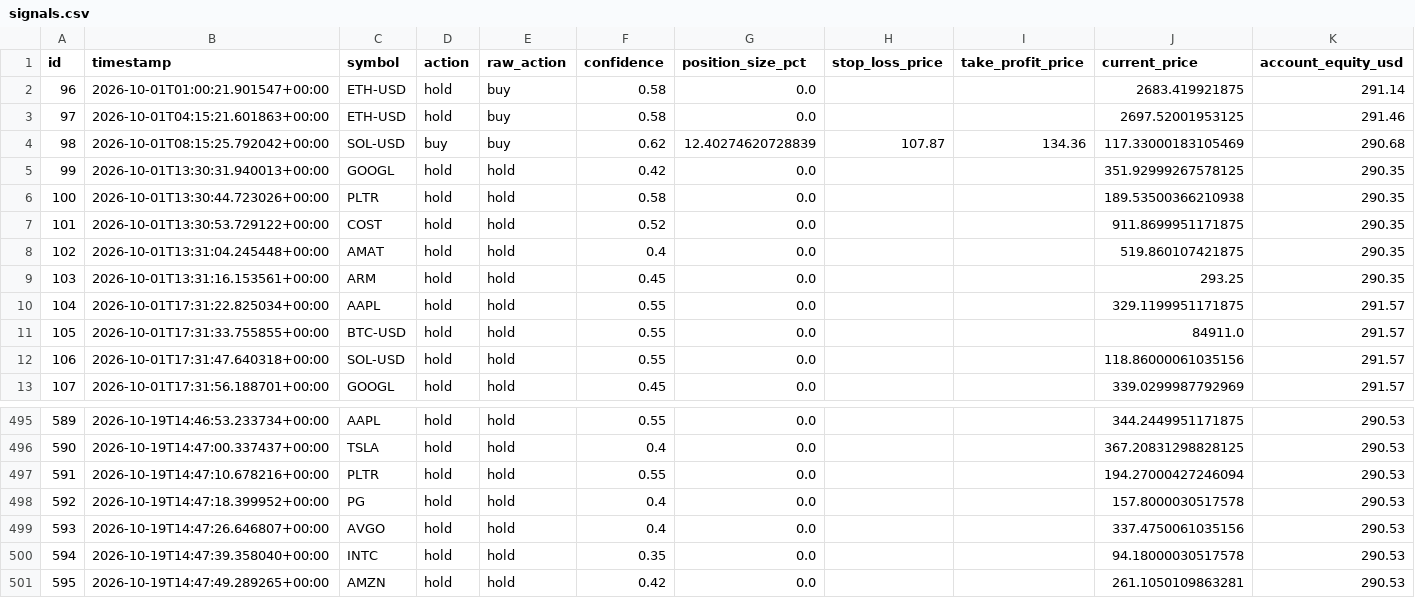
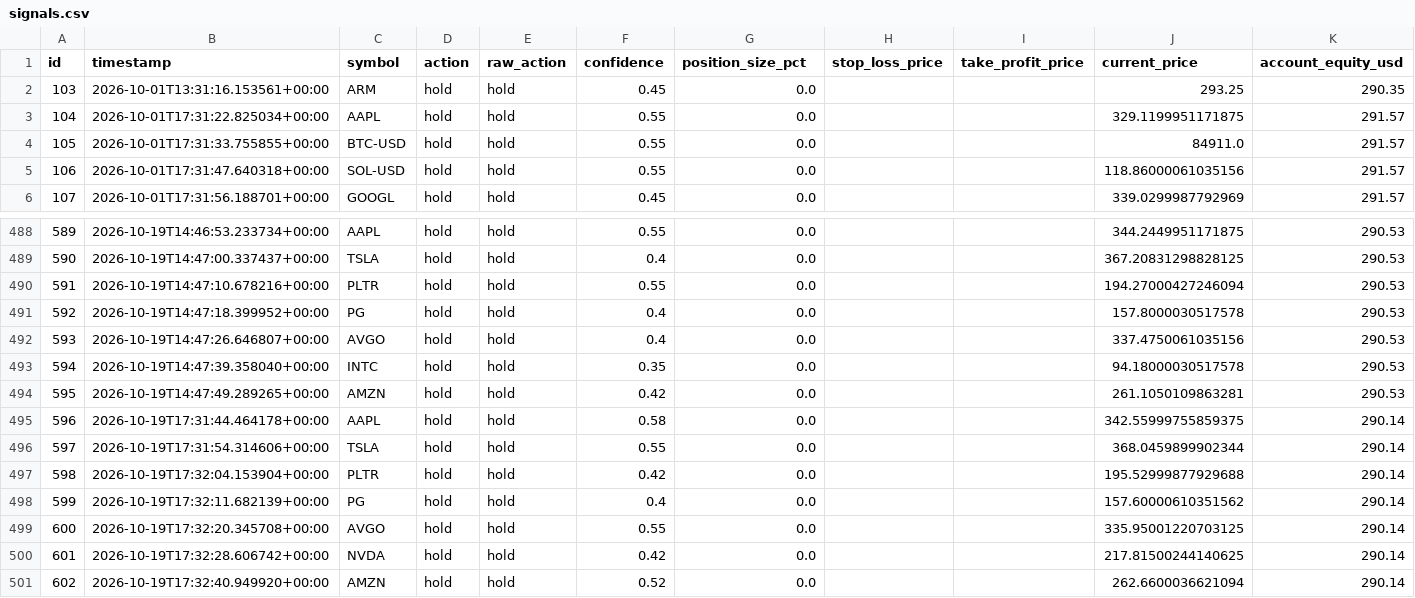
Before and after one commit to guiilleeee/TradingBotPapin, a CSV file: signals.csv, drawn as a sheet; only a part is shown, gaps mark what is left out; removed rows and columns are numbered as before the commit, all else as after; rows hold the shown columns only; the diff names each change by its address in the sheet, - before the commit and + after, or states it on an @@ line.

```diff
--- a/signals.csv
+++ b/signals.csv
-row 2: 96 | 2026-10-01T01:00:21.901547+00:00 | ETH-USD | hold | buy | 0.58 | 0.0 |  |  | 2683.419921875 | 291.14
-row 3: 97 | 2026-10-01T04:15:21.601863+00:00 | ETH-USD | hold | buy | 0.58 | 0.0 |  |  | 2697.52001953125 | 291.46
-row 4: 98 | 2026-10-01T08:15:25.792042+00:00 | SOL-USD | buy | buy | 0.62 | 12.40274620728839 | 107.87 | 134.36 | 117.33000183105469 | 290.68
-row 5: 99 | 2026-10-01T13:30:31.940013+00:00 | GOOGL | hold | hold | 0.42 | 0.0 |  |  | 351.92999267578125 | 290.35
-row 6: 100 | 2026-10-01T13:30:44.723026+00:00 | PLTR | hold | hold | 0.58 | 0.0 |  |  | 189.53500366210938 | 290.35
-row 7: 101 | 2026-10-01T13:30:53.729122+00:00 | COST | hold | hold | 0.52 | 0.0 |  |  | 911.8699951171875 | 290.35
-row 8: 102 | 2026-10-01T13:31:04.245448+00:00 | AMAT | hold | hold | 0.4 | 0.0 |  |  | 519.860107421875 | 290.35
+row 495: 596 | 2026-10-19T17:31:44.464178+00:00 | AAPL | hold | hold | 0.58 | 0.0 |  |  | 342.55999755859375 | 290.14
+row 496: 597 | 2026-10-19T17:31:54.314606+00:00 | TSLA | hold | hold | 0.55 | 0.0 |  |  | 368.0459899902344 | 290.14
+row 497: 598 | 2026-10-19T17:32:04.153904+00:00 | PLTR | hold | hold | 0.42 | 0.0 |  |  | 195.52999877929688 | 290.14
+row 498: 599 | 2026-10-19T17:32:11.682139+00:00 | PG | hold | hold | 0.4 | 0.0 |  |  | 157.60000610351562 | 290.14
+row 499: 600 | 2026-10-19T17:32:20.345708+00:00 | AVGO | hold | hold | 0.55 | 0.0 |  |  | 335.95001220703125 | 290.14
+row 500: 601 | 2026-10-19T17:32:28.606742+00:00 | NVDA | hold | hold | 0.42 | 0.0 |  |  | 217.81500244140625 | 290.14
+row 501: 602 | 2026-10-19T17:32:40.949920+00:00 | AMZN | hold | hold | 0.52 | 0.0 |  |  | 262.6600036621094 | 290.14
```
Also changed, not shown: docs/signals.csv, 6 other files.
